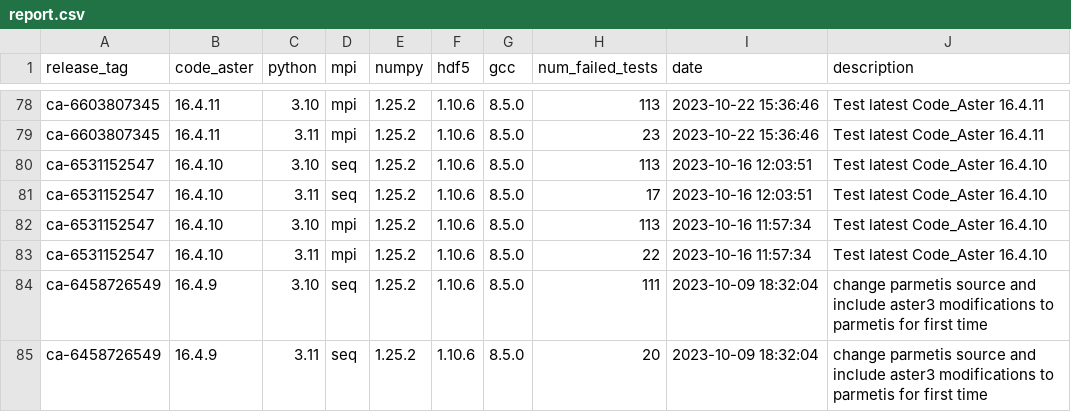
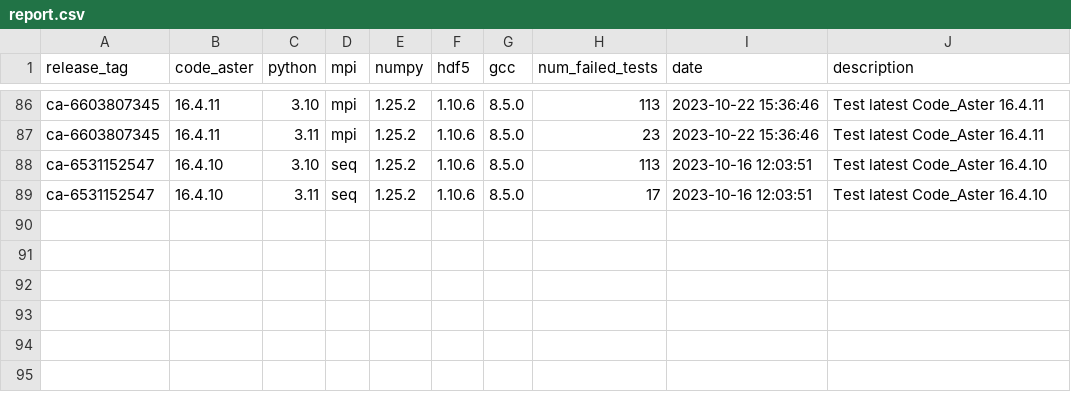
Before and after one commit to Krande/condapackaging, a CSV file: src/code_aster/.tests/report.csv, drawn as a sheet; only a part is shown, gaps mark what is left out; removed rows and columns are numbered as before the commit, all else as after; the diff covers the shown part only; the diff names each change by its address in the sheet, - before the commit and + after, or states it on an @@ line.

```diff
--- a/src/code_aster/.tests/report.csv
+++ b/src/code_aster/.tests/report.csv
-row 82: ca-6531152547 | 16.4.10 | 3.10 | mpi | 1.25.2 | 1.10.6 | 8.5.0 | 113 | 2023-10-16 11:57:34 | Test latest Code_Aster 16.4.10
-row 83: ca-6531152547 | 16.4.10 | 3.11 | mpi | 1.25.2 | 1.10.6 | 8.5.0 | 22 | 2023-10-16 11:57:34 | Test latest Code_Aster 16.4.10
-row 84: ca-6458726549 | 16.4.9 | 3.10 | seq | 1.25.2 | 1.10.6 | 8.5.0 | 111 | 2023-10-09 18:32:04 | change parmetis source and include aster3 modifications to parmetis for first time
-row 85: ca-6458726549 | 16.4.9 | 3.11 | seq | 1.25.2 | 1.10.6 | 8.5.0 | 20 | 2023-10-09 18:32:04 | change parmetis source and include aster3 modifications to parmetis for first time
```
Also changed, not shown: 8 added rows and 13 moved rows elsewhere in this file, 5 other files.
